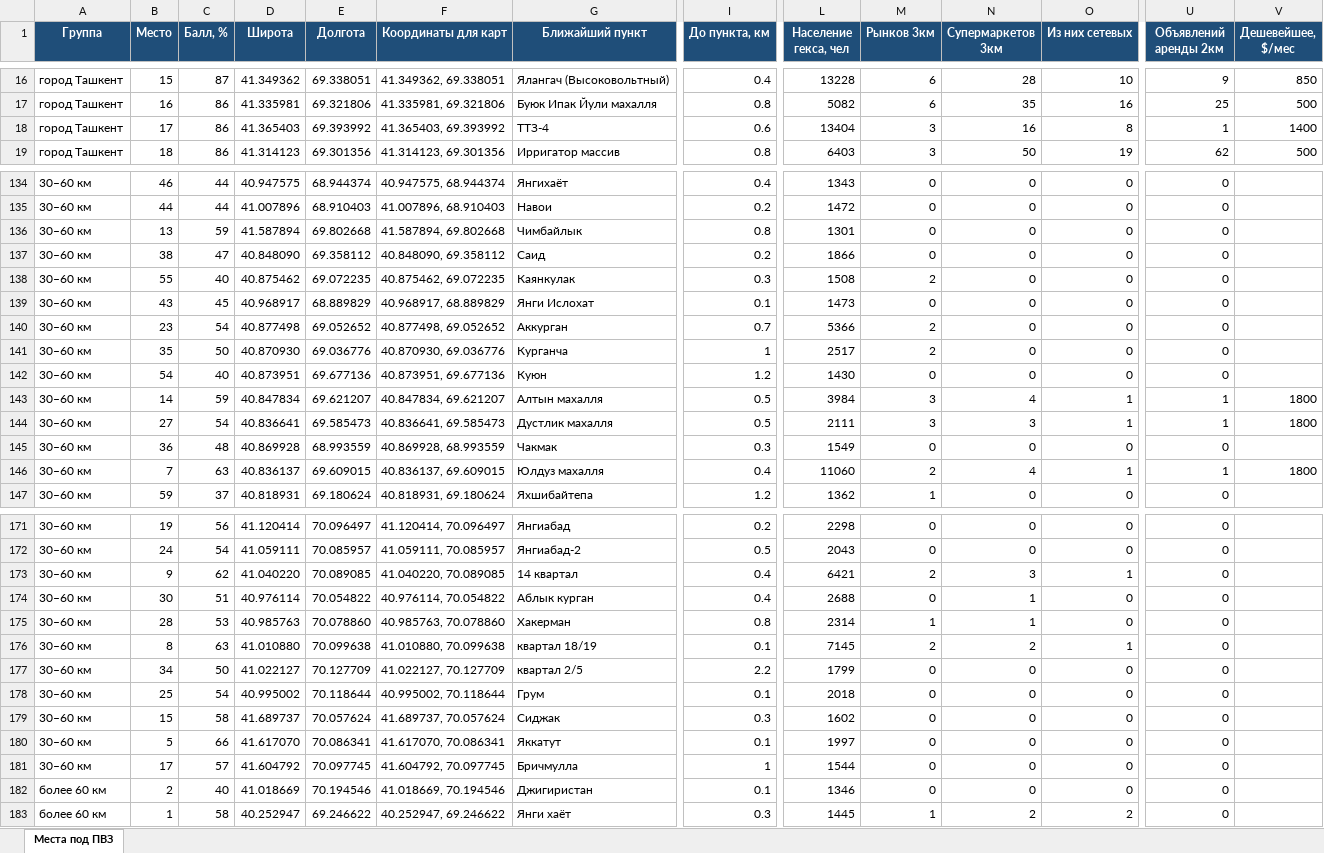
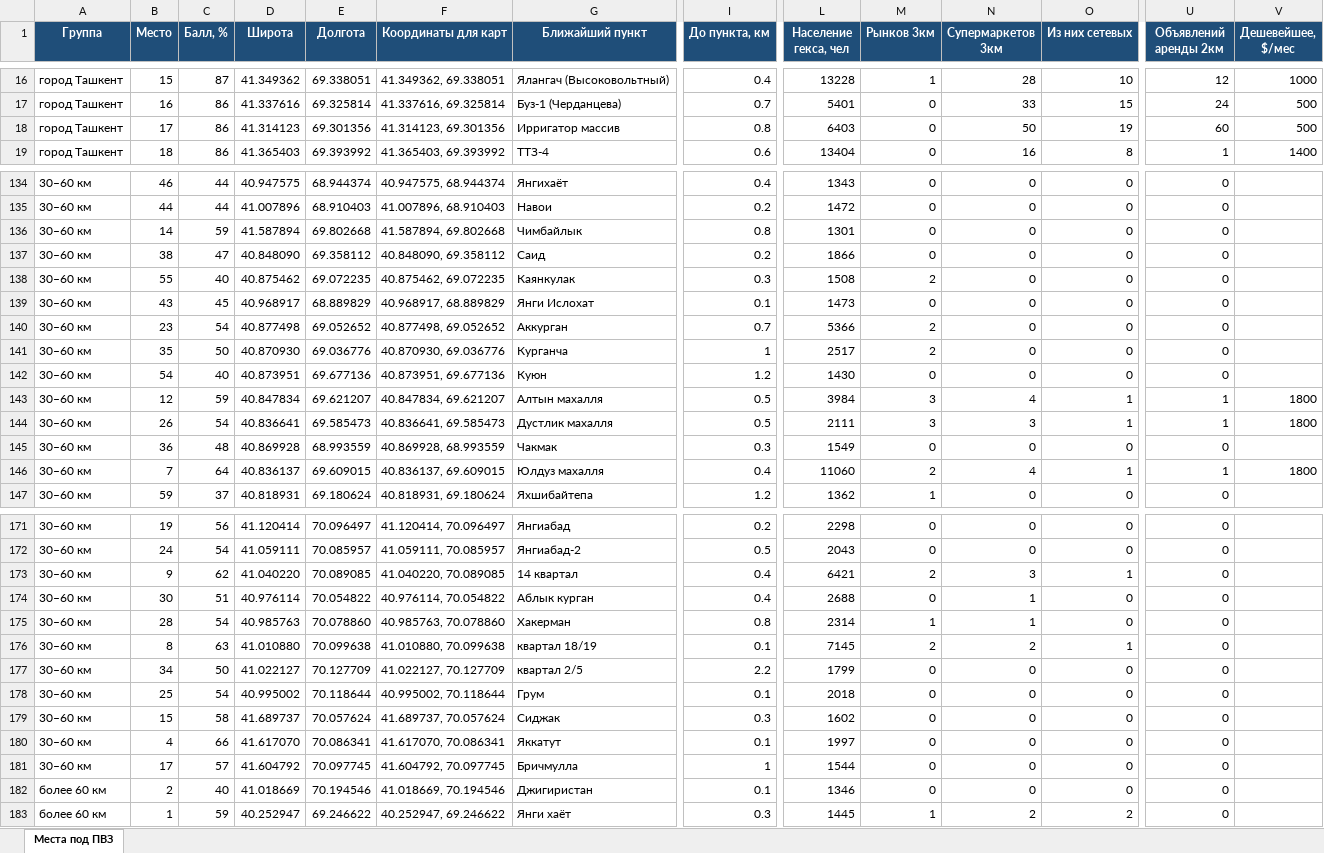
Before and after one commit to ivankorotaev777/map-, an Excel workbook: data/pvz_shortlist.xlsx, sheet Места под ПВЗ, drawn as a sheet; only a part is shown, gaps mark what is left out; values as stored, in another font and other column widths than the file's, no borders; removed rows and columns are numbered as before the commit, all else as after; rows hold the shown columns only; the diff covers the shown part only; the diff names each change by its address in the sheet, - before the commit and + after, or states it on an @@ line.

```diff
--- a/data/pvz_shortlist.xlsx (sheet Места под ПВЗ)
+++ b/data/pvz_shortlist.xlsx (sheet Места под ПВЗ)
-M16 (Рынков 3км): 6
+M16 (Рынков 3км): 1
-U16 (Объявлений аренды 2км): 9
+U16 (Объявлений аренды 2км): 12
-V16 (Дешевейшее, $/мес): 850
+V16 (Дешевейшее, $/мес): 1000
-D17 (Широта): 41.335981
+D17 (Широта): 41.337616
-E17 (Долгота): 69.321806
+E17 (Долгота): 69.325814
-F17 (Координаты для карт): 41.335981, 69.321806
+F17 (Координаты для карт): 41.337616, 69.325814
-G17 (Ближайший пункт): Буюк Ипак Йули махалля
+G17 (Ближайший пункт): Буз-1 (Черданцева)
-I17 (До пункта, км): 0.8
+I17 (До пункта, км): 0.7
-L17 (Население гекса, чел): 5082
+L17 (Население гекса, чел): 5401
-M17 (Рынков 3км): 6
+M17 (Рынков 3км): 0
-N17 (Супермаркетов 3км): 35
+N17 (Супермаркетов 3км): 33
-O17 (Из них сетевых): 16
+O17 (Из них сетевых): 15
-U17 (Объявлений аренды 2км): 25
+U17 (Объявлений аренды 2км): 24
+row 18: город Ташкент | 17 | 86 | 41.314123 | 69.301356 | 41.314123, 69.301356 | Ирригатор массив | 0.8 | 6403 | 0 | 50 | 19 | 60 | 500
-B19 (Место): 17
+B19 (Место): 18
-M19 (Рынков 3км): 3
+M19 (Рынков 3км): 0
-row 19: город Ташкент | 18 | 86 | 41.314123 | 69.301356 | 41.314123, 69.301356 | Ирригатор массив | 0.8 | 6403 | 3 | 50 | 19 | 62 | 500
-B136 (Место): 13
+B136 (Место): 14
-B143 (Место): 14
+B143 (Место): 12
-B144 (Место): 27
+B144 (Место): 26
-C146 (Балл, %): 63
+C146 (Балл, %): 64
-C175 (Балл, %): 53
+C175 (Балл, %): 54
-B180 (Место): 5
+B180 (Место): 4
-C183 (Балл, %): 58
+C183 (Балл, %): 59
```
Also changed, not shown: 9 added rows, 9 removed rows and 319 edited cells elsewhere in this sheet, 12 other files.
